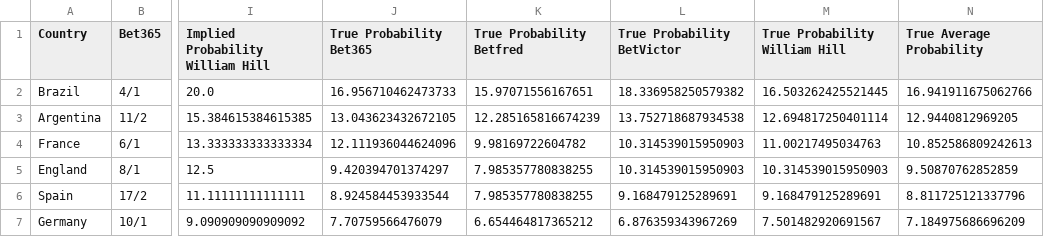
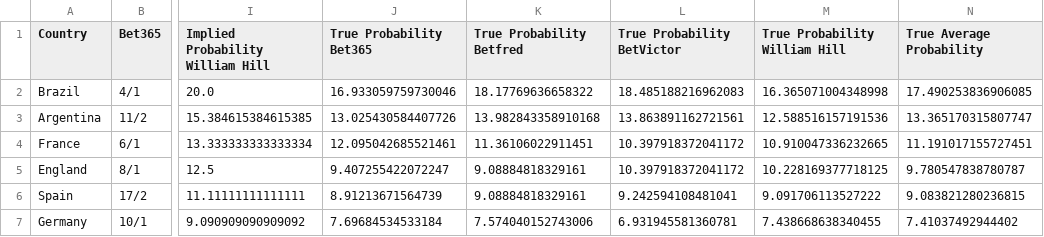
Before and after one commit to sebaconstable/sebaconstable.github.io, a CSV file: WCOdds.csv, drawn as a sheet; only a part is shown, gaps mark what is left out; the diff covers the shown part only; the diff names each change by its address in the sheet, - before the commit and + after, or states it on an @@ line.

Commit message:
Add files via upload

```diff
--- a/WCOdds.csv
+++ b/WCOdds.csv
-J2 (True Probability Bet365): 16.956710462473733
+J2 (True Probability Bet365): 16.933059759730046
-K2 (True Probability Betfred): 15.97071556167651
+K2 (True Probability Betfred): 18.17769636658322
-L2 (True Probability BetVictor): 18.336958250579382
+L2 (True Probability BetVictor): 18.485188216962083
-M2 (True Probability William Hill): 16.503262425521445
+M2 (True Probability William Hill): 16.365071004348998
-N2 (True Average Probability): 16.941911675062766
+N2 (True Average Probability): 17.490253836906085
-J3 (True Probability Bet365): 13.043623432672105
+J3 (True Probability Bet365): 13.025430584407726
-K3 (True Probability Betfred): 12.285165816674239
+K3 (True Probability Betfred): 13.982843358910168
-L3 (True Probability BetVictor): 13.752718687934538
+L3 (True Probability BetVictor): 13.863891162721561
-M3 (True Probability William Hill): 12.694817250401114
+M3 (True Probability William Hill): 12.588516157191536
-N3 (True Average Probability): 12.9440812969205
+N3 (True Average Probability): 13.365170315807747
-J4 (True Probability Bet365): 12.111936044624096
+J4 (True Probability Bet365): 12.095042685521461
-K4 (True Probability Betfred): 9.98169722604782
+K4 (True Probability Betfred): 11.36106022911451
-L4:L5 (True Probability BetVictor): 10.314539015950903
+L4:L5 (True Probability BetVictor): 10.397918372041172
-M4 (True Probability William Hill): 11.00217495034763
+M4 (True Probability William Hill): 10.910047336232665
-N4 (True Average Probability): 10.852586809242613
+N4 (True Average Probability): 11.191017155727451
-J5 (True Probability Bet365): 9.420394701374297
+J5 (True Probability Bet365): 9.407255422072247
-K5:K6 (True Probability Betfred): 7.985357780838255
+K5:K6 (True Probability Betfred): 9.08884818329161
-M5 (True Probability William Hill): 10.314539015950903
+M5 (True Probability William Hill): 10.228169377718125
-N5 (True Average Probability): 9.50870762852859
+N5 (True Average Probability): 9.780547838780787
-J6 (True Probability Bet365): 8.924584453933544
+J6 (True Probability Bet365): 8.91213671564739
-L6 (True Probability BetVictor): 9.168479125289691
+L6 (True Probability BetVictor): 9.242594108481041
-M6 (True Probability William Hill): 9.168479125289691
+M6 (True Probability William Hill): 9.091706113527222
-N6 (True Average Probability): 8.811725121337796
+N6 (True Average Probability): 9.083821280236815
-J7 (True Probability Bet365): 7.70759566476079
+J7 (True Probability Bet365): 7.69684534533184
-K7 (True Probability Betfred): 6.654464817365212
+K7 (True Probability Betfred): 7.574040152743006
-L7 (True Probability BetVictor): 6.876359343967269
+L7 (True Probability BetVictor): 6.931945581360781
-M7 (True Probability William Hill): 7.501482920691567
+M7 (True Probability William Hill): 7.438668638340455
-N7 (True Average Probability): 7.184975686696209
+N7 (True Average Probability): 7.41037492944402
```
Also changed, not shown: 130 edited cells elsewhere in this file.
